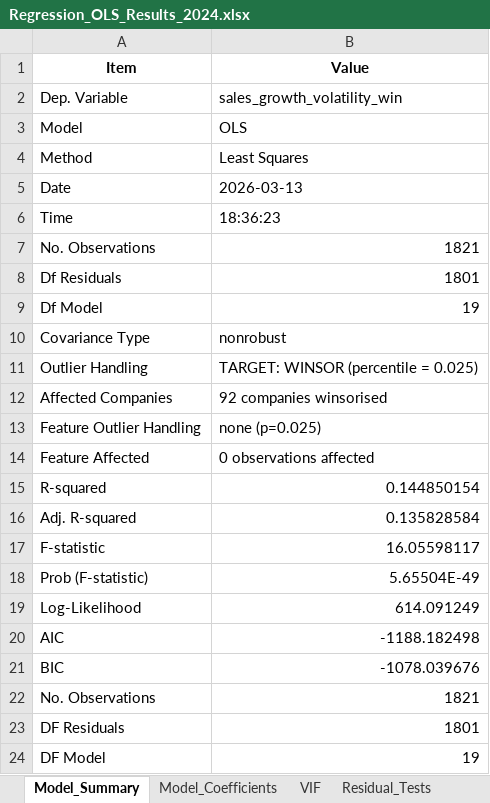
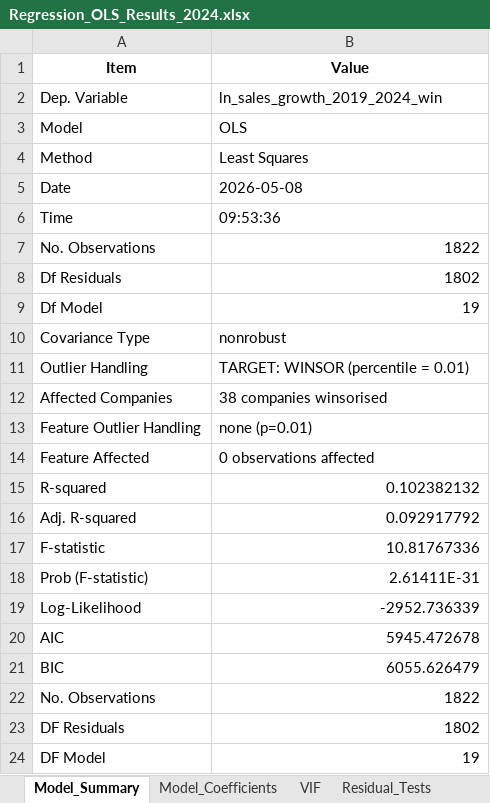
Before and after one commit to Papiwcio/GRIP, an Excel workbook: 2026/Results/Regression_OLS_Results_2024.xlsx, sheet Model_Summary, drawn as a sheet; values as stored, in another font and other column widths than the file's, no borders; the diff names each change by its address in the sheet, - before the commit and + after, or states it on an @@ line.

```diff
--- a/2026/Results/Regression_OLS_Results_2024.xlsx (sheet Model_Summary)
+++ b/2026/Results/Regression_OLS_Results_2024.xlsx (sheet Model_Summary)
-B2 (Value): sales_growth_volatility_win
+B2 (Value): ln_sales_growth_2019_2024_win
-B5 (Value): 2026-03-13
+B5 (Value): 2026-05-08
-B6 (Value): 18:36:23
+B6 (Value): 09:53:36
-B7 (Value): 1821
+B7 (Value): 1822
-B8 (Value): 1801
+B8 (Value): 1802
-B11 (Value): TARGET: WINSOR (percentile = 0.025)
+B11 (Value): TARGET: WINSOR (percentile = 0.01)
-B12 (Value): 92 companies winsorised
+B12 (Value): 38 companies winsorised
-B13 (Value): none (p=0.025)
+B13 (Value): none (p=0.01)
-B15 (Value): 0.144850154
+B15 (Value): 0.102382132
-B16 (Value): 0.135828584
+B16 (Value): 0.092917792
-B17 (Value): 16.05598117
+B17 (Value): 10.81767336
-B18 (Value): 5.65504E-49
+B18 (Value): 2.61411E-31
-B19 (Value): 614.091249
+B19 (Value): -2952.736339
-B20 (Value): -1188.182498
+B20 (Value): 5945.472678
-B21 (Value): -1078.039676
+B21 (Value): 6055.626479
-B22 (Value): 1821
+B22 (Value): 1822
-B23 (Value): 1801
+B23 (Value): 1802
```
Also changed, not shown: sheet Model_Coefficients, sheet VIF, sheet Residual_Tests, 2026 New/Results_period_ols.xlsx, 2026 New/Results_trajectory_analysis.xlsx, 24 other files.
